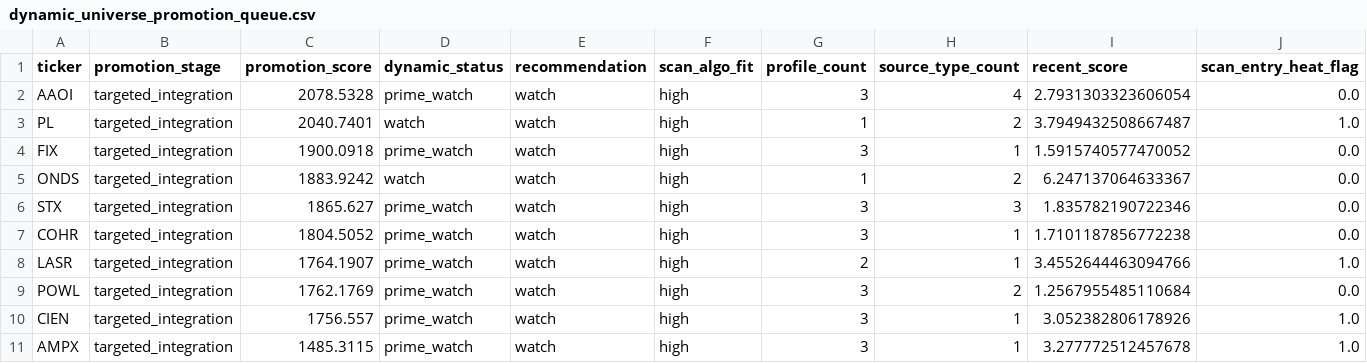
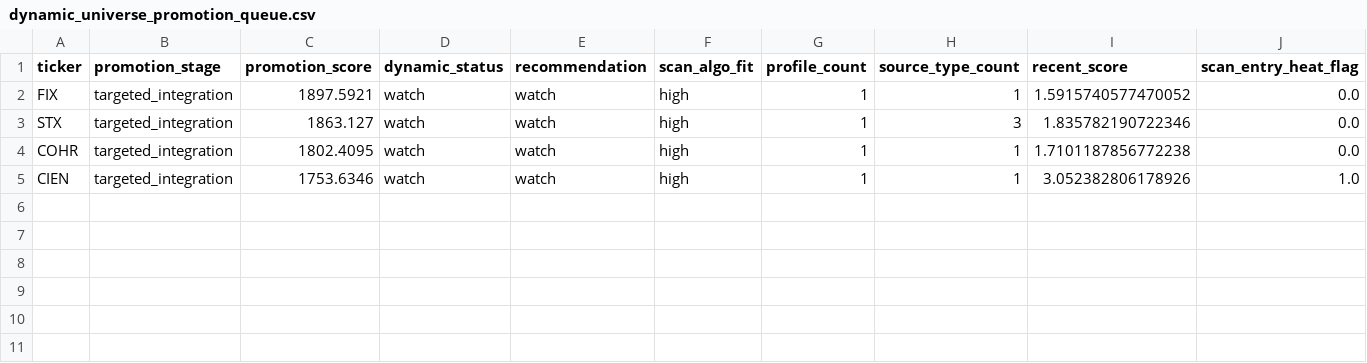
Before and after one commit to NicoJornet/trading-bot, a CSV file: data/dynamic_universe/dynamic_universe_promotion_queue.csv, drawn as a sheet; only a part is shown; removed rows and columns are numbered as before the commit, all else as after; rows hold the shown columns only; the diff names each change by its address in the sheet, - before the commit and + after, or states it on an @@ line.

```diff
--- a/data/dynamic_universe/dynamic_universe_promotion_queue.csv
+++ b/data/dynamic_universe/dynamic_universe_promotion_queue.csv
-row 2: AAOI | targeted_integration | 2078.5328 | prime_watch | watch | high | 3 | 4 | 2.7931303323606054 | 0.0
-row 3: PL | targeted_integration | 2040.7401 | watch | watch | high | 1 | 2 | 3.7949432508667487 | 1.0
-C2 (promotion_score): 1900.0918
+C2 (promotion_score): 1897.5921
-D2 (dynamic_status): prime_watch
+D2 (dynamic_status): watch
-G2 (profile_count): 3
+G2 (profile_count): 1
-row 5: ONDS | targeted_integration | 1883.9242 | watch | watch | high | 1 | 2 | 6.247137064633367 | 0.0
-C3 (promotion_score): 1865.627
+C3 (promotion_score): 1863.127
-D3:D4 (dynamic_status): prime_watch
+D3:D4 (dynamic_status): watch
-G3:G4 (profile_count): 3
+G3:G4 (profile_count): 1
-C4 (promotion_score): 1804.5052
+C4 (promotion_score): 1802.4095
-row 8: LASR | targeted_integration | 1764.1907 | prime_watch | watch | high | 2 | 1 | 3.4552644463094766 | 1.0
-row 9: POWL | targeted_integration | 1762.1769 | prime_watch | watch | high | 3 | 2 | 1.2567955485110684 | 0.0
-C5 (promotion_score): 1756.557
+C5 (promotion_score): 1753.6346
-D5 (dynamic_status): prime_watch
+D5 (dynamic_status): watch
-G5 (profile_count): 3
+G5 (profile_count): 1
-row 11: AMPX | targeted_integration | 1485.3115 | prime_watch | watch | high | 3 | 1 | 3.277772512457678 | 1.0
```
Also changed, not shown: 2 other files.
